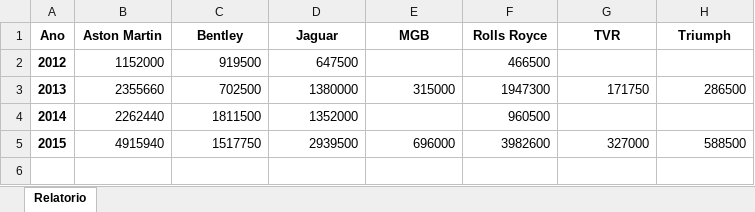
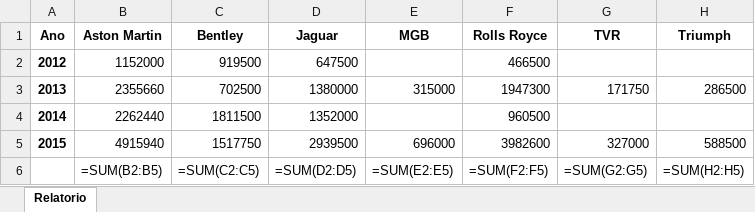
Before and after one commit to anthonymnf/Python_Start, an Excel workbook: data/bar_chart.xlsx, sheet Relatorio, drawn as a sheet; values as stored, in another font and other column widths than the file's, no borders; formulas without a stored value are shown as written; charts and pictures not drawn; the diff names each change by its address in the sheet, - before the commit and + after, or states it on an @@ line.

```diff
--- a/data/bar_chart.xlsx (sheet Relatorio)
+++ b/data/bar_chart.xlsx (sheet Relatorio)
+row 6:  | =SUM(B2:B5) | =SUM(C2:C5) | =SUM(D2:D5) | =SUM(E2:E5) | =SUM(F2:F5) | =SUM(G2:G5) | =SUM(H2:H5)
```
Also changed, not shown: charts or pictures, 1 other file.
